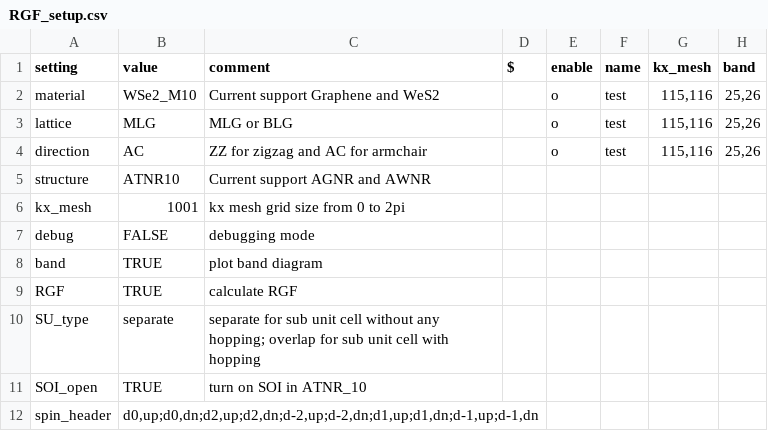
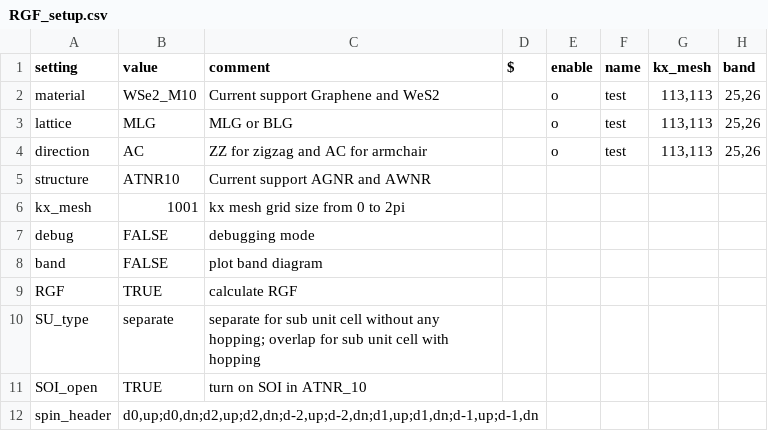
Before and after one commit to AgVeraneno/RGF_Python, a CSV file: example/RGF_setup.csv, drawn as a sheet; only a part is shown; the diff names each change by its address in the sheet, - before the commit and + after, or states it on an @@ line.

```diff
--- a/example/RGF_setup.csv
+++ b/example/RGF_setup.csv
-G2:G4 (kx_mesh): 115,116
+G2:G4 (kx_mesh): 113,113
-B8 (value): TRUE
+B8 (value): FALSE
```
Also changed, not shown: 2 other files.
